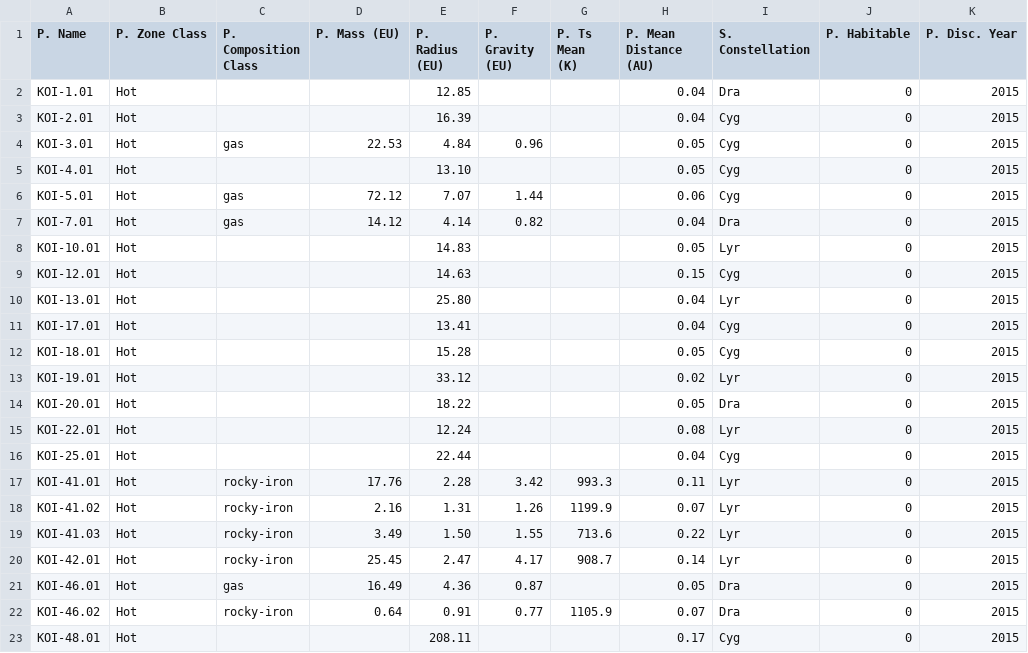
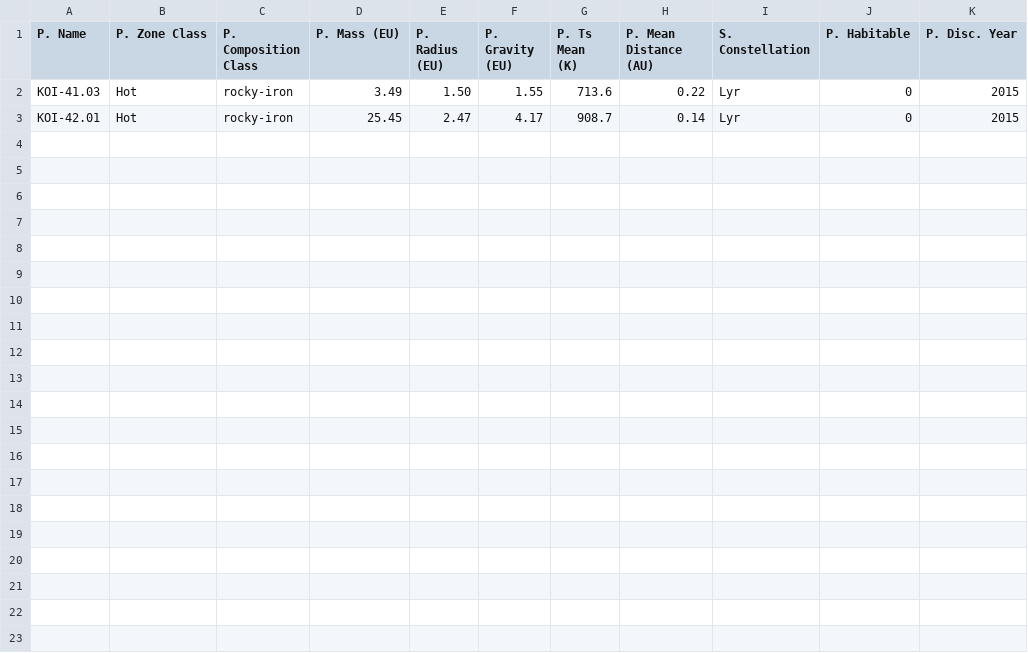
Before and after one commit to Kamp9/IDE, a CSV file: exam/planets.csv, drawn as a sheet; the diff names each change by its address in the sheet, - before the commit and + after, or states it on an @@ line.

```diff
--- a/exam/planets.csv
+++ b/exam/planets.csv
-row 2: KOI-1.01 | Hot |  |  | 12.85 |  |  | 0.04 | Dra | 0 | 2015
-row 3: KOI-2.01 | Hot |  |  | 16.39 |  |  | 0.04 | Cyg | 0 | 2015
-row 4: KOI-3.01 | Hot | gas | 22.53 | 4.84 | 0.96 |  | 0.05 | Cyg | 0 | 2015
-row 5: KOI-4.01 | Hot |  |  | 13.10 |  |  | 0.05 | Cyg | 0 | 2015
-row 6: KOI-5.01 | Hot | gas | 72.12 | 7.07 | 1.44 |  | 0.06 | Cyg | 0 | 2015
-row 7: KOI-7.01 | Hot | gas | 14.12 | 4.14 | 0.82 |  | 0.04 | Dra | 0 | 2015
-row 8: KOI-10.01 | Hot |  |  | 14.83 |  |  | 0.05 | Lyr | 0 | 2015
-row 9: KOI-12.01 | Hot |  |  | 14.63 |  |  | 0.15 | Cyg | 0 | 2015
-row 10: KOI-13.01 | Hot |  |  | 25.80 |  |  | 0.04 | Lyr | 0 | 2015
-row 11: KOI-17.01 | Hot |  |  | 13.41 |  |  | 0.04 | Cyg | 0 | 2015
-row 12: KOI-18.01 | Hot |  |  | 15.28 |  |  | 0.05 | Cyg | 0 | 2015
-row 13: KOI-19.01 | Hot |  |  | 33.12 |  |  | 0.02 | Lyr | 0 | 2015
-row 14: KOI-20.01 | Hot |  |  | 18.22 |  |  | 0.05 | Dra | 0 | 2015
-row 15: KOI-22.01 | Hot |  |  | 12.24 |  |  | 0.08 | Lyr | 0 | 2015
-row 16: KOI-25.01 | Hot |  |  | 22.44 |  |  | 0.04 | Cyg | 0 | 2015
-row 17: KOI-41.01 | Hot | rocky-iron | 17.76 | 2.28 | 3.42 | 993.3 | 0.11 | Lyr | 0 | 2015
-row 18: KOI-41.02 | Hot | rocky-iron | 2.16 | 1.31 | 1.26 | 1199.9 | 0.07 | Lyr | 0 | 2015
-row 21: KOI-46.01 | Hot | gas | 16.49 | 4.36 | 0.87 |  | 0.05 | Dra | 0 | 2015
-row 22: KOI-46.02 | Hot | rocky-iron | 0.64 | 0.91 | 0.77 | 1105.9 | 0.07 | Dra | 0 | 2015
-row 23: KOI-48.01 | Hot |  |  | 208.11 |  |  | 0.17 | Cyg | 0 | 2015
```
